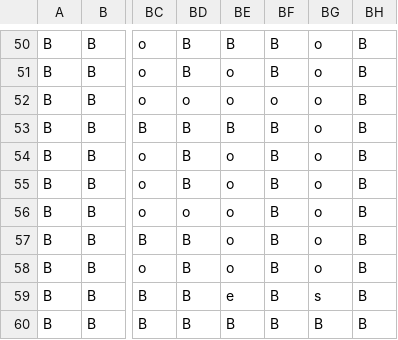
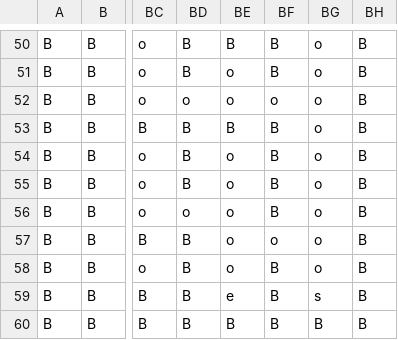
Before and after one commit to shivanmodha/Pixel-Run, a CSV file: levels/level03.csv, drawn as a sheet; only a part is shown, gaps mark what is left out; the diff names each change by its address in the sheet, - before the commit and + after, or states it on an @@ line.

```diff
--- a/levels/level03.csv
+++ b/levels/level03.csv
-BF57: B
+BF57: o
```
Also changed, not shown: 8 other files.
